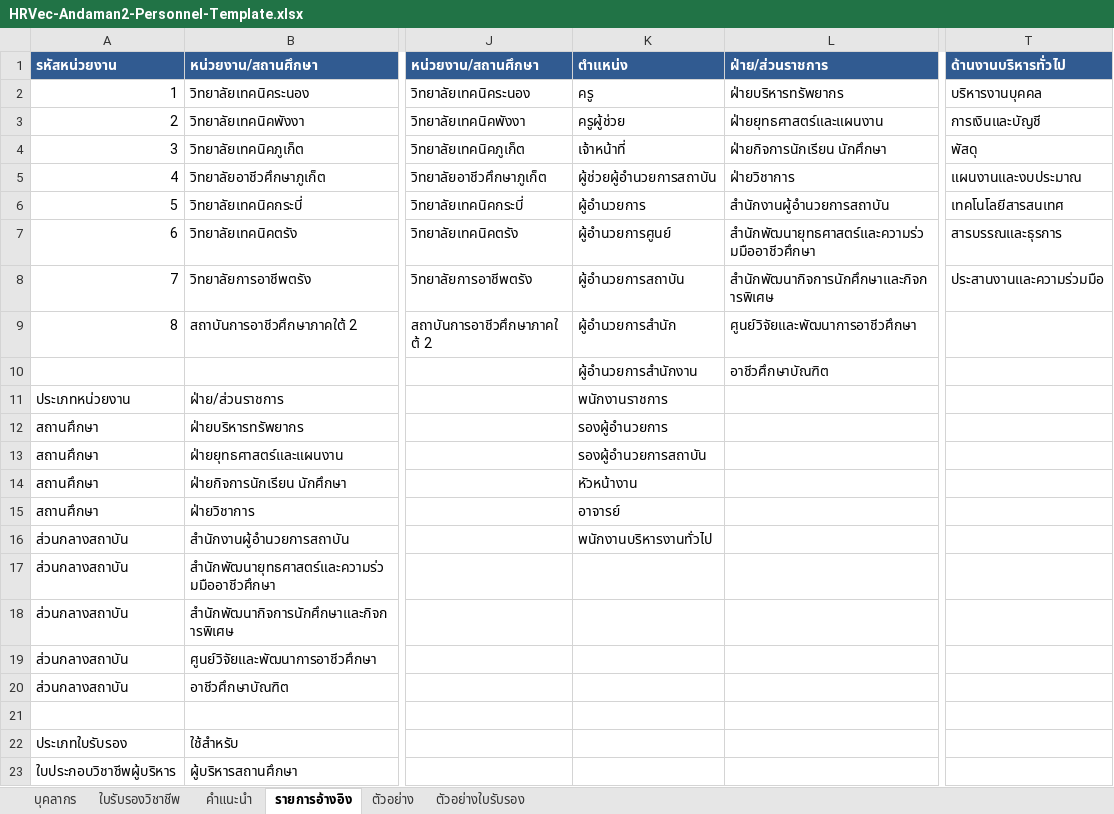
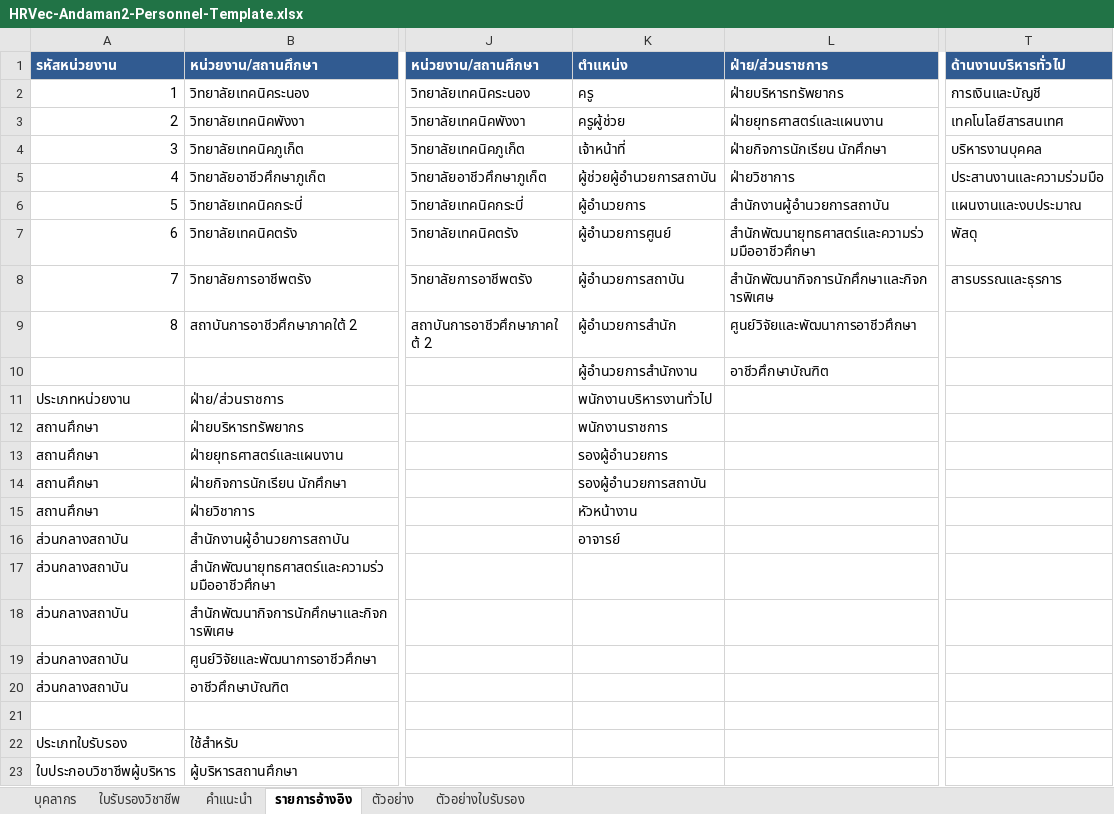
Before and after one commit to HRVec-Adaman2/hrvec-andaman2, an Excel workbook: dist/HRVec-Andaman2-Personnel-Template.xlsx, sheet รายการอ้างอิง, drawn as a sheet; only a part is shown, gaps mark what is left out; values as stored, in another font and other column widths than the file's, no borders; the diff names each change by its address in the sheet, - before the commit and + after, or states it on an @@ line.

Commit message:
HRVec-Andaman2-v1.12-Update

```diff
--- a/dist/HRVec-Andaman2-Personnel-Template.xlsx (sheet รายการอ้างอิง)
+++ b/dist/HRVec-Andaman2-Personnel-Template.xlsx (sheet รายการอ้างอิง)
-T2 (ด้านงานบริหารทั่วไป): บริหารงานบุคคล
+T2 (ด้านงานบริหารทั่วไป): การเงินและบัญชี
-T3 (ด้านงานบริหารทั่วไป): การเงินและบัญชี
+T3 (ด้านงานบริหารทั่วไป): เทคโนโลยีสารสนเทศ
-T4 (ด้านงานบริหารทั่วไป): พัสดุ
+T4 (ด้านงานบริหารทั่วไป): บริหารงานบุคคล
-T5 (ด้านงานบริหารทั่วไป): แผนงานและงบประมาณ
+T5 (ด้านงานบริหารทั่วไป): ประสานงานและความร่วมมือ
-T6 (ด้านงานบริหารทั่วไป): เทคโนโลยีสารสนเทศ
+T6 (ด้านงานบริหารทั่วไป): แผนงานและงบประมาณ
-T7 (ด้านงานบริหารทั่วไป): สารบรรณและธุรการ
+T7 (ด้านงานบริหารทั่วไป): พัสดุ
-T8 (ด้านงานบริหารทั่วไป): ประสานงานและความร่วมมือ
+T8 (ด้านงานบริหารทั่วไป): สารบรรณและธุรการ
-K11 (ตำแหน่ง): พนักงานราชการ
+K11 (ตำแหน่ง): พนักงานบริหารงานทั่วไป
-K12 (ตำแหน่ง): รองผู้อำนวยการ
+K12 (ตำแหน่ง): พนักงานราชการ
-K13 (ตำแหน่ง): รองผู้อำนวยการสถาบัน
+K13 (ตำแหน่ง): รองผู้อำนวยการ
-K14 (ตำแหน่ง): หัวหน้างาน
+K14 (ตำแหน่ง): รองผู้อำนวยการสถาบัน
-K15 (ตำแหน่ง): อาจารย์
+K15 (ตำแหน่ง): หัวหน้างาน
-K16 (ตำแหน่ง): พนักงานบริหารงานทั่วไป
+K16 (ตำแหน่ง): อาจารย์
```
Also changed, not shown: sheet คำแนะนำ, 20 other files.
